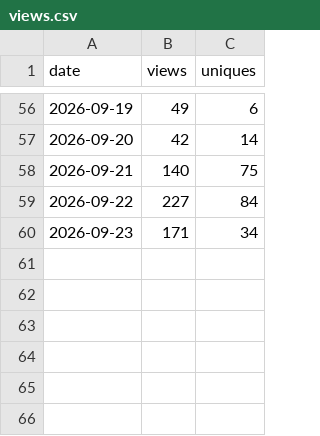
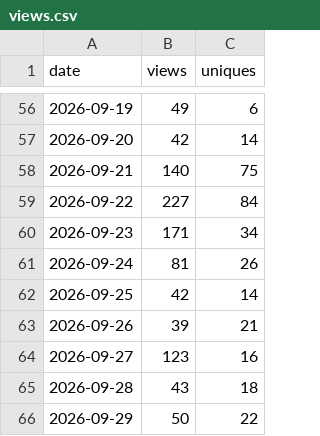
Before and after one commit to SirAllap/agentglass, a CSV file: views.csv, drawn as a sheet; only a part is shown, gaps mark what is left out; the diff names each change by its address in the sheet, - before the commit and + after, or states it on an @@ line.

```diff
--- a/views.csv
+++ b/views.csv
+row 61: 2026-09-24 | 81 | 26
+row 62: 2026-09-25 | 42 | 14
+row 63: 2026-09-26 | 39 | 21
+row 64: 2026-09-27 | 123 | 16
+row 65: 2026-09-28 | 43 | 18
+row 66: 2026-09-29 | 50 | 22
```
Also changed, not shown: clones.csv, paths.csv, 1 other file.
